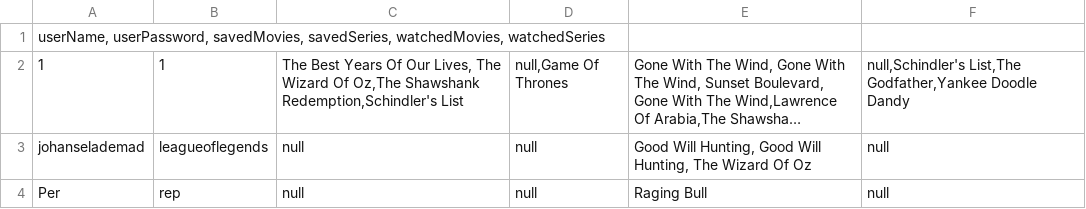
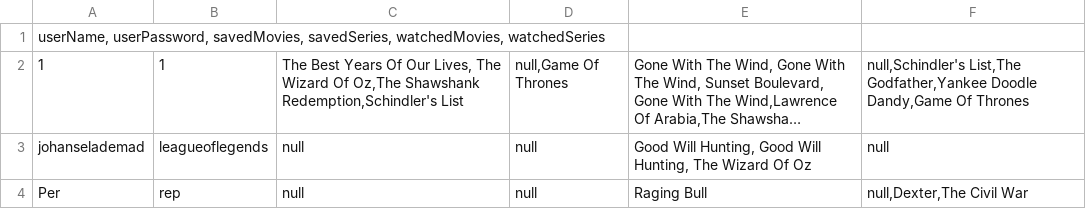
Before and after one commit to SimoneToft/SP3, a CSV file: SP3/Data/user.csv, drawn as a sheet; long unchanged cells end in …; the diff names each change by its address in the sheet, - before the commit and + after, or states it on an @@ line.

```diff
--- a/SP3/Data/user.csv
+++ b/SP3/Data/user.csv
-F2: …Godfather,Yankee Doodle Dandy
+F2: …Godfather,Yankee Doodle Dandy,Game Of Thrones
-F4: null
+F4: null,Dexter,The Civil War
```
Also changed, not shown: 13 other files.
